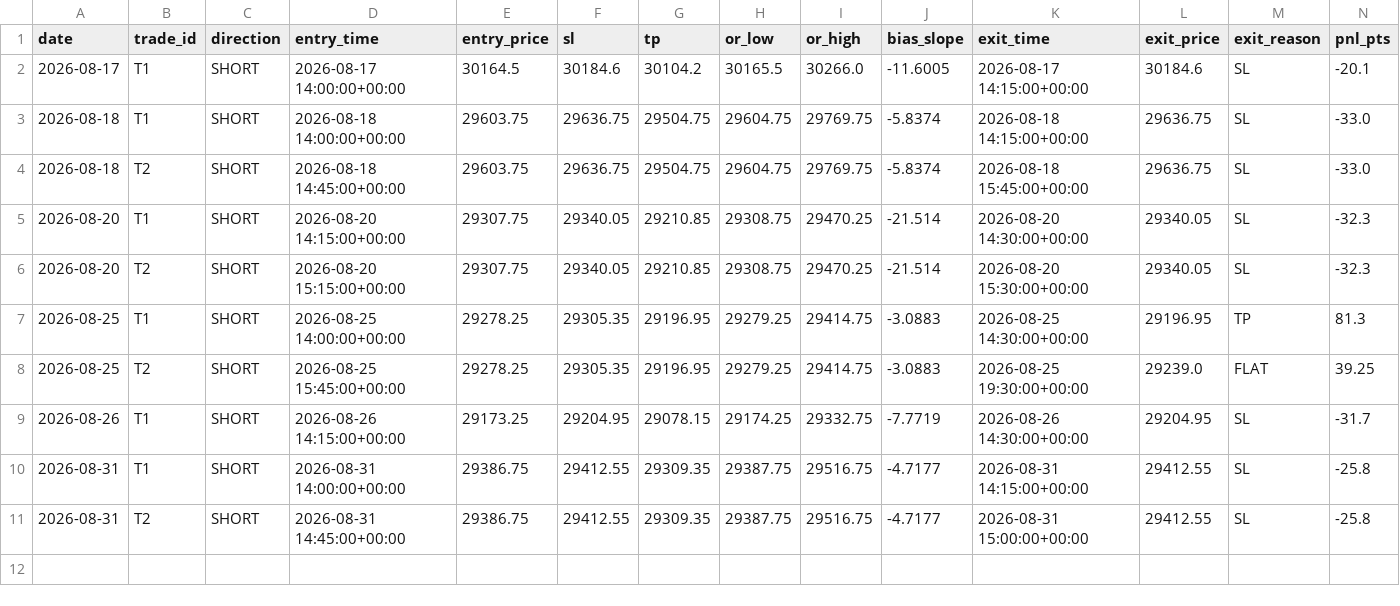
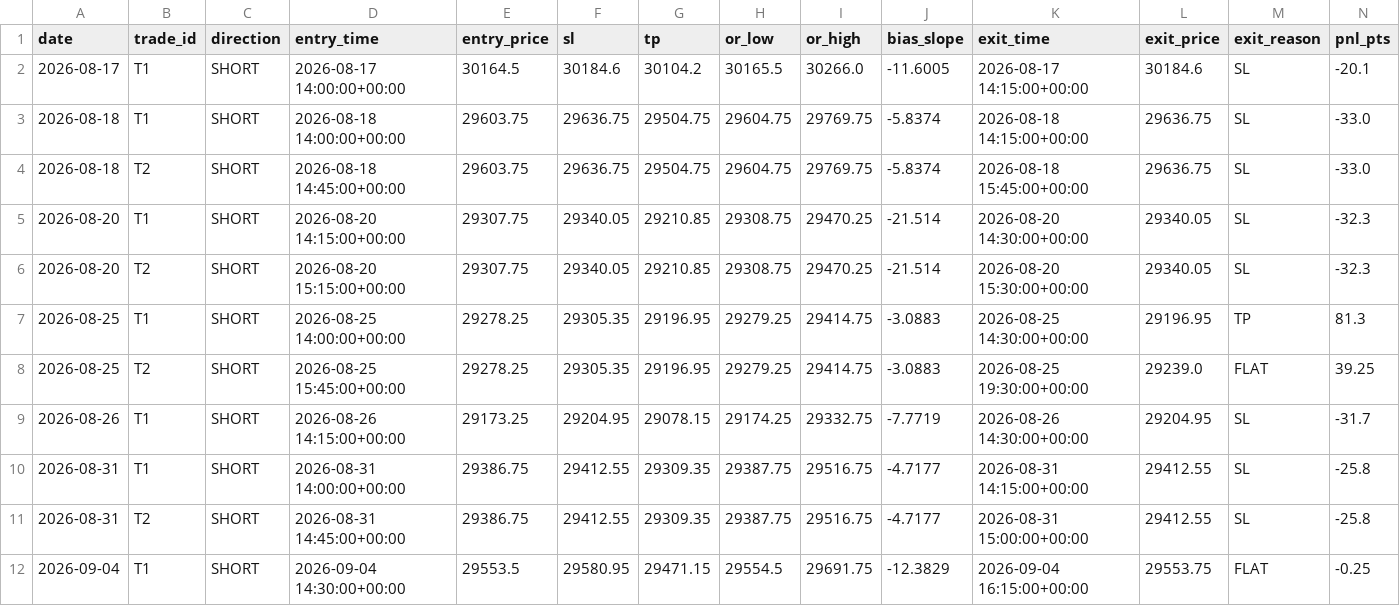
Before and after one commit to A88R345/orb-sim, a CSV file: data/trades_sim.csv, drawn as a sheet; only a part is shown; rows hold the shown columns only; the diff names each change by its address in the sheet, - before the commit and + after, or states it on an @@ line.

```diff
--- a/data/trades_sim.csv
+++ b/data/trades_sim.csv
+row 12: 2026-09-04 | T1 | SHORT | 2026-09-04 14:30:00+00:00 | 29553.5 | 29580.95 | 29471.15 | 29554.5 | 29691.75 | -12.3829 | 2026-09-04 16:15:00+00:00 | 29553.75 | FLAT | -0.25
```
